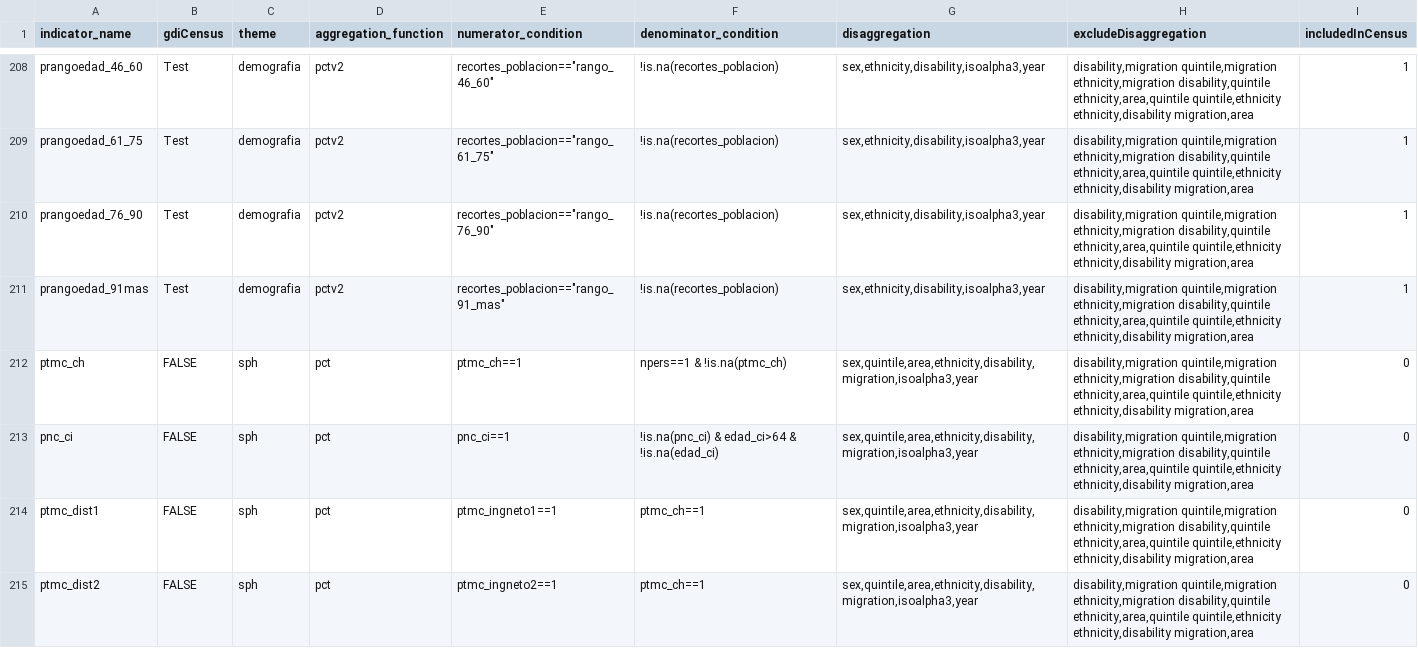
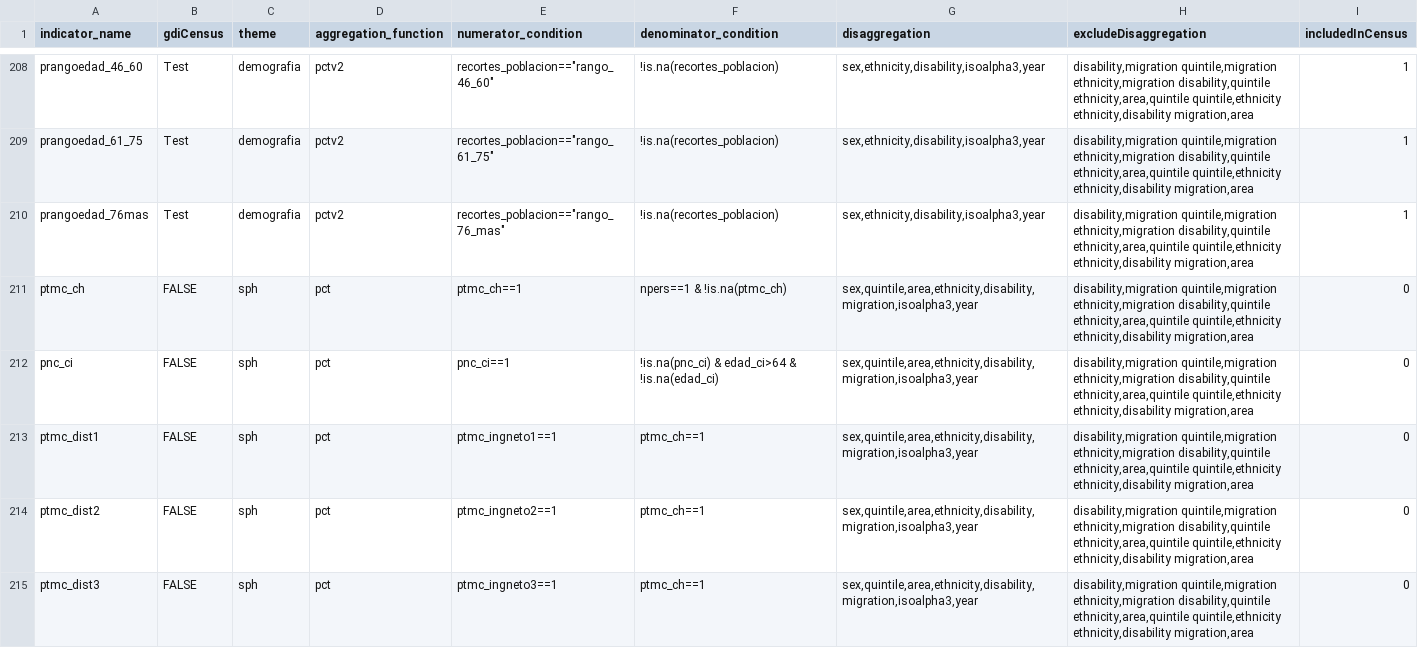
Before and after one commit to BID-DATA/calculo_indicators_R, a CSV file: Inputs/idefDemografia.csv, drawn as a sheet; only a part is shown, gaps mark what is left out; the shorter side is filled out with more unchanged rows.

Commit message:
Update idefDemografia.csv

```diff
--- a/Inputs/idefDemografia.csv
+++ b/Inputs/idefDemografia.csv
@@ -215,4 +215,3 @@ prangoedad_46_60,Test,demografia,pctv2,"recortes_poblacion==""rango_46_60""",!is
 prangoedad_61_75,Test,demografia,pctv2,"recortes_poblacion==""rango_61_75""",!is.na(recortes_poblacion),"sex,ethnicity,disability,isoalpha3,year","disability,migration quintile,migration ethnicity,migration disability,quintile ethnicity,area,quintile quintile,ethnicity ethnicity,disability migration,area",1
-prangoedad_76_90,Test,demografia,pctv2,"recortes_poblacion==""rango_76_90""",!is.na(recortes_poblacion),"sex,ethnicity,disability,isoalpha3,year","disability,migration quintile,migration ethnicity,migration disability,quintile ethnicity,area,quintile quintile,ethnicity ethnicity,disability migration,area",1
-prangoedad_91mas,Test,demografia,pctv2,"recortes_poblacion==""rango_91_mas""",!is.na(recortes_poblacion),"sex,ethnicity,disability,isoalpha3,year","disability,migration quintile,migration ethnicity,migration disability,quintile ethnicity,area,quintile quintile,ethnicity ethnicity,disability migration,area",1
+prangoedad_76mas,Test,demografia,pctv2,"recortes_poblacion==""rango_76_mas""",!is.na(recortes_poblacion),"sex,ethnicity,disability,isoalpha3,year","disability,migration quintile,migration ethnicity,migration disability,quintile ethnicity,area,quintile quintile,ethnicity ethnicity,disability migration,area",1
 ptmc_ch,FALSE,sph,pct,ptmc_ch==1,npers==1 & !is.na(ptmc_ch),"sex,quintile,area,ethnicity,disability,migration,isoalpha3,year","disability,migration quintile,migration ethnicity,migration disability,quintile ethnicity,area,quintile quintile,ethnicity ethnicity,disability migration,area",0
```
